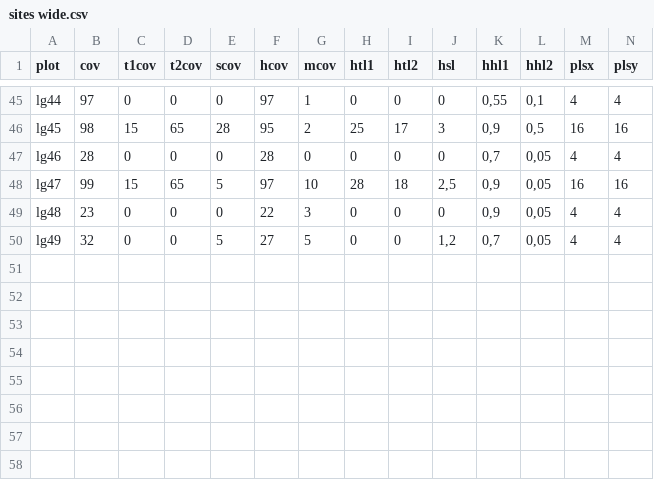
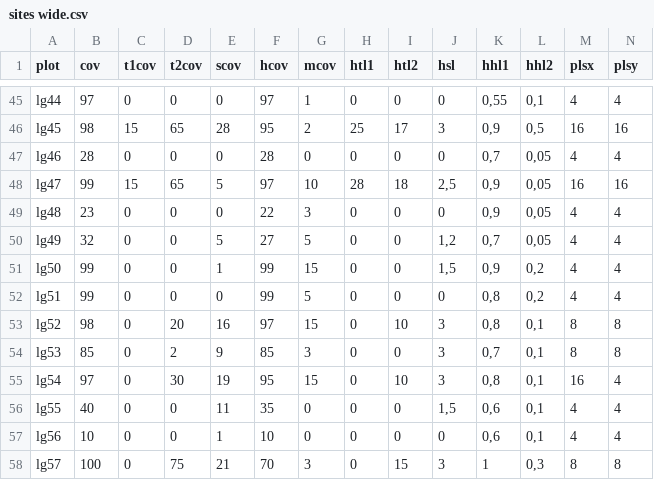
Before and after one commit to kardinal-eros/vegsoup-data, a CSV file: leogang dta/sites wide.csv, drawn as a sheet; only a part is shown, gaps mark what is left out; rows hold the shown columns only; the diff names each change by its address in the sheet, - before the commit and + after, or states it on an @@ line.

Commit message:
added 8 new plots

```diff
--- a/leogang dta/sites wide.csv
+++ b/leogang dta/sites wide.csv
+row 51: lg50 | 99 | 0 | 0 | 1 | 99 | 15 | 0 | 0 | 1,5 | 0,9 | 0,2 | 4 | 4
+row 52: lg51 | 99 | 0 | 0 | 0 | 99 | 5 | 0 | 0 | 0 | 0,8 | 0,2 | 4 | 4
+row 53: lg52 | 98 | 0 | 20 | 16 | 97 | 15 | 0 | 10 | 3 | 0,8 | 0,1 | 8 | 8
+row 54: lg53 | 85 | 0 | 2 | 9 | 85 | 3 | 0 | 0 | 3 | 0,7 | 0,1 | 8 | 8
+row 55: lg54 | 97 | 0 | 30 | 19 | 95 | 15 | 0 | 10 | 3 | 0,8 | 0,1 | 16 | 4
+row 56: lg55 | 40 | 0 | 0 | 11 | 35 | 0 | 0 | 0 | 1,5 | 0,6 | 0,1 | 4 | 4
+row 57: lg56 | 10 | 0 | 0 | 1 | 10 | 0 | 0 | 0 | 0 | 0,6 | 0,1 | 4 | 4
+row 58: lg57 | 100 | 0 | 75 | 21 | 70 | 3 | 0 | 15 | 3 | 1 | 0,3 | 8 | 8
```
Also changed, not shown: 3 other files.
